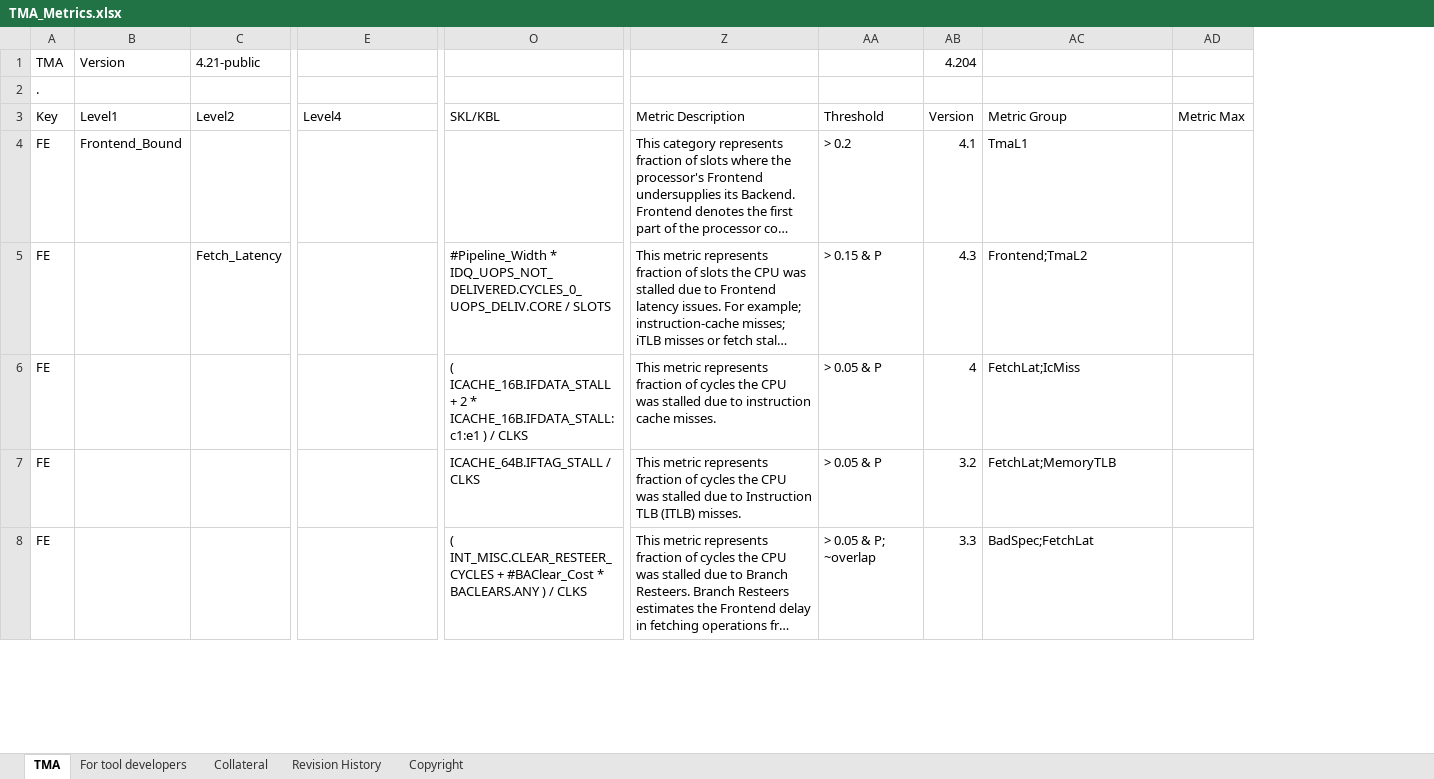
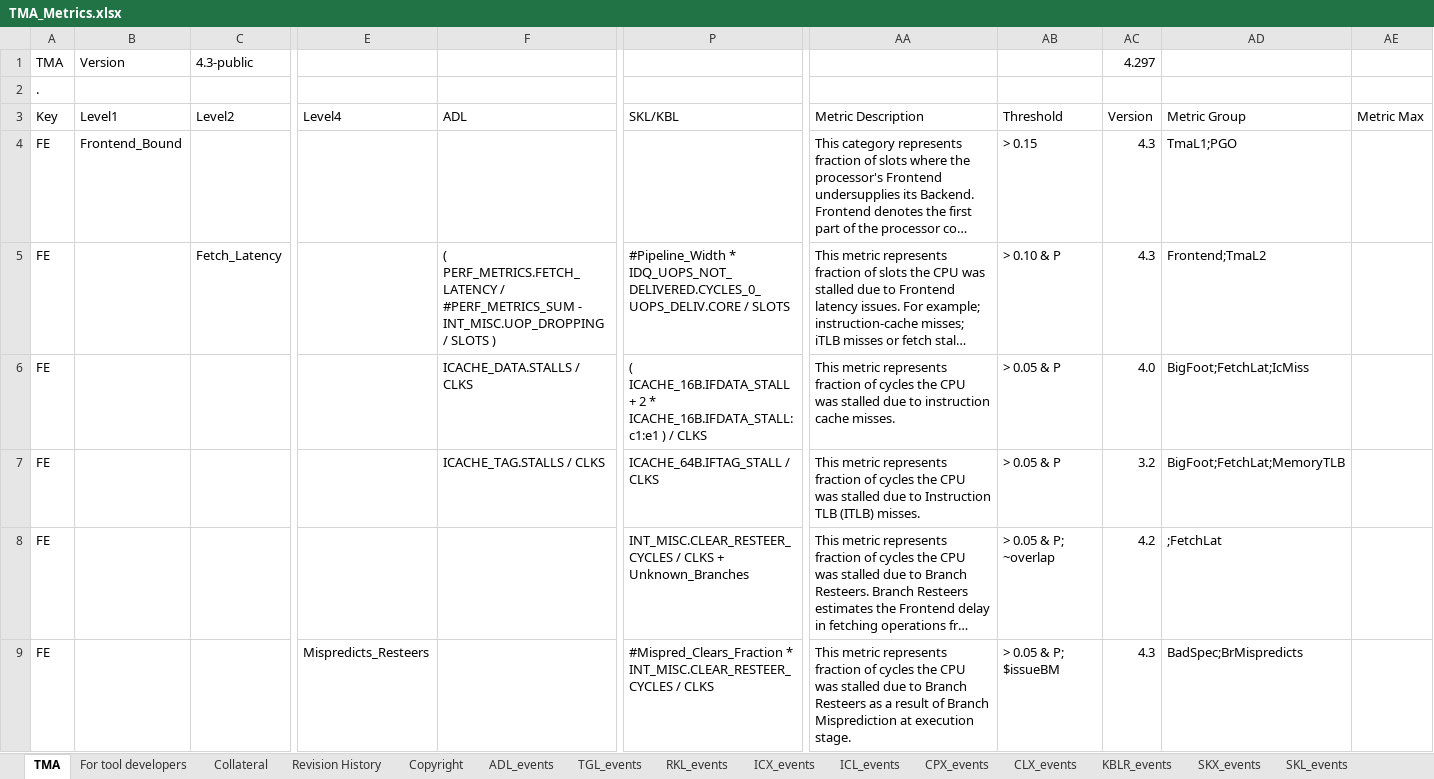
Before and after one commit to TomTheBear/perfmondb, an Excel workbook: TMA_Metrics.xlsx, sheet TMA, drawn as a sheet; only a part is shown, gaps mark what is left out; long unchanged cells end in …; values as stored, in another font and other column widths than the file's, no cell formats; removed rows and columns are numbered as before the commit, all else as after; rows hold the shown columns only; the diff covers the shown part only; the diff names each change by its address in the sheet, - before the commit and + after, or states it on an @@ line.

```diff
--- a/TMA_Metrics.xlsx (sheet TMA)
+++ b/TMA_Metrics.xlsx (sheet TMA)
+sheet tab: ADL_events
+sheet tab: TGL_events
+sheet tab: RKL_events
+sheet tab: ICX_events
+sheet tab: ICL_events
+sheet tab: CPX_events
+sheet tab: CLX_events
+sheet tab: KBLR_events
+sheet tab: SKX_events
+sheet tab: SKL_events
+column F, rows 3-7: ADL |  | ( PERF_METRICS.FETCH_LATENCY / #PERF_METRICS_SUM - INT_MISC.UOP_DROPPING / SLOTS ) | ICACHE_DATA.STALLS / CLKS | ICACHE_TAG.STALLS / CLKS
-column AD, row 3: Metric Max
+column AE, row 3: Metric Max
-C1: 4.21-public
+C1: 4.3-public
-AC1: 4.204
+AC1: 4.297
-AB4: > 0.2
+AB4: > 0.15
-AC4: 4.1
+AC4: 4.3
-AD4: TmaL1
+AD4: TmaL1;PGO
-AB5: > 0.15 & P
+AB5: > 0.10 & P
-AC6: 4
+AC6: 4.0
-AD6: FetchLat;IcMiss
+AD6: BigFoot;FetchLat;IcMiss
-AD7: FetchLat;MemoryTLB
+AD7: BigFoot;FetchLat;MemoryTLB
-P8: ( INT_MISC.CLEAR_RESTEER_CYCLES + #BAClear_Cost * BACLEARS.ANY ) / CLKS
+P8: INT_MISC.CLEAR_RESTEER_CYCLES / CLKS + Unknown_Branches
-AC8: 3.3
+AC8: 4.2
-AD8: BadSpec;FetchLat
+AD8: ;FetchLat
+row 9: FE |  |  | Mispredicts_Resteers |  | #Mispred_Clears_Fraction * INT_MISC.CLEAR_RESTEER_CYCLES / CLKS | This metric represents fraction of cycles the CPU was stalled due to Branch Resteers as a result of Branch Misprediction at execution stage. | > 0.05 & P; $issueBM | 4.3 | BadSpec;BrMispredicts
```
Also changed, not shown: 12 added rows, 3 removed rows and 136 edited cells elsewhere in this sheet, sheet Revision History, sheet For tool developers, other sheet tabs, cell formats, charts or pictures, 6 other files.
